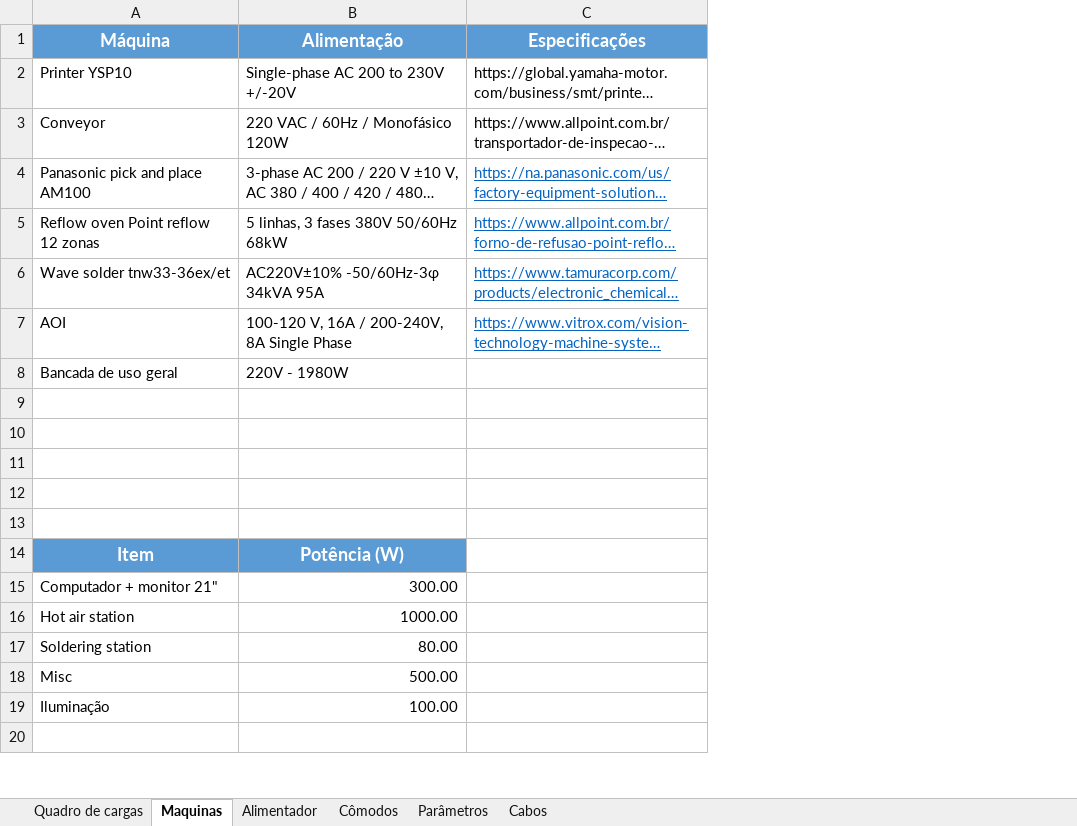
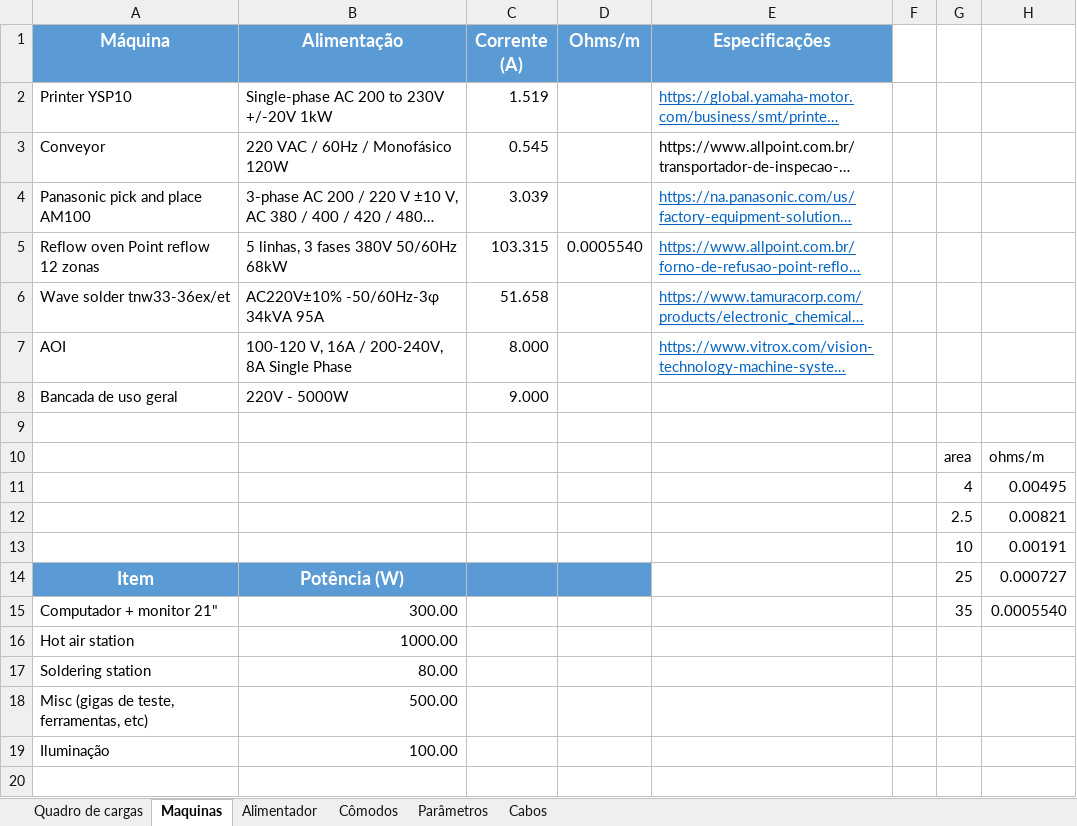
Before and after one commit to GiovaniCauzzi/UCS_Projeto_Instala-es_Industriais, an Excel workbook: Quadro de cargas - Maquinas.xlsx, sheet Maquinas, drawn as a sheet; only a part is shown; long unchanged cells end in …; values as stored, in another font and other column widths than the file's, no borders; charts and pictures not drawn; addresses are those after the commit; the diff names each change by its address in the sheet, - before the commit and + after, or states it on an @@ line.

```diff
--- a/Quadro de cargas - Maquinas.xlsx (sheet Maquinas)
+++ b/Quadro de cargas - Maquinas.xlsx (sheet Maquinas)
+column C (Corrente (A)), rows 2-8: 1.519 | 0.545 | 3.039 | 103.315 | 51.658 | 8.000 | 9.000
+column D (Ohms/m), row 5: 0.0005540
+column F, empty
+column G, rows 10-15: area | 4 | 2.5 | 10 | 25 | 35
+column H, rows 10-15: ohms/m | 0.00495 | 0.00821 | 0.00191 | 0.000727 | 0.0005540
-B2 (Alimentação): Single-phase AC 200 to 230V +/-20V
+B2 (Alimentação): Single-phase AC 200 to 230V +/-20V 1kW
@@ E2 underline: off → on, text colour: black → #0563C1 @@
-B8 (Alimentação): 220V - 1980W
+B8 (Alimentação): 220V - 5000W
-row 10: (empty)
+row 10:  |  |  |  |  |  | area | ohms/m
-row 11: (empty)
+row 11:  |  |  |  |  |  | 4 | 0.00495
-row 12: (empty)
+row 12:  |  |  |  |  |  | 2.5 | 0.00821
-row 13: (empty)
+row 13:  |  |  |  |  |  | 10 | 0.00191
-A18 (Máquina): Misc
+A18 (Máquina): Misc (gigas de teste, ferramentas, etc)
```
Also changed, not shown: sheet Quadro de cargas, sheet Alimentador, formulas that keep their value, charts or pictures, 3 other files.
